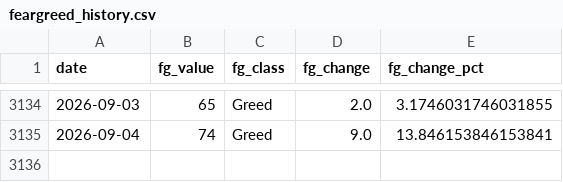
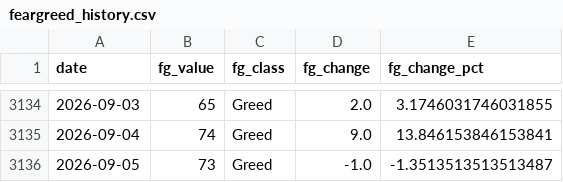
Before and after one commit to juanjo-geo/financial-agent, a CSV file: data/historical/feargreed_history.csv, drawn as a sheet; only a part is shown, gaps mark what is left out.

```diff
--- a/data/historical/feargreed_history.csv
+++ b/data/historical/feargreed_history.csv
@@ -3135 +3135,2 @@ date,fg_value,fg_class,fg_change,fg_change_pct
 2026-09-04,74,Greed,9.0,13.846153846153841
+2026-09-05,73,Greed,-1.0,-1.3513513513513487
```
Also changed, not shown: data/processed/latest_snapshot.csv, data/signals/evaluation_log.csv, 24 other files.
